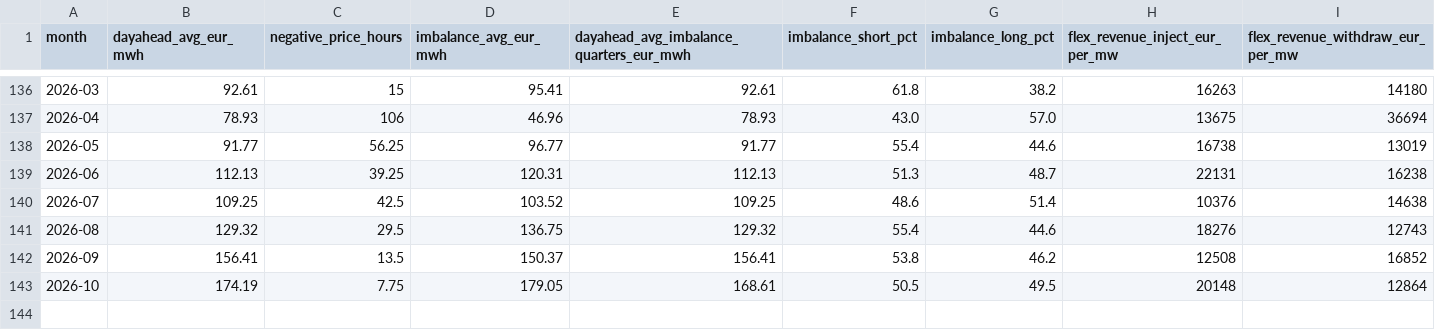
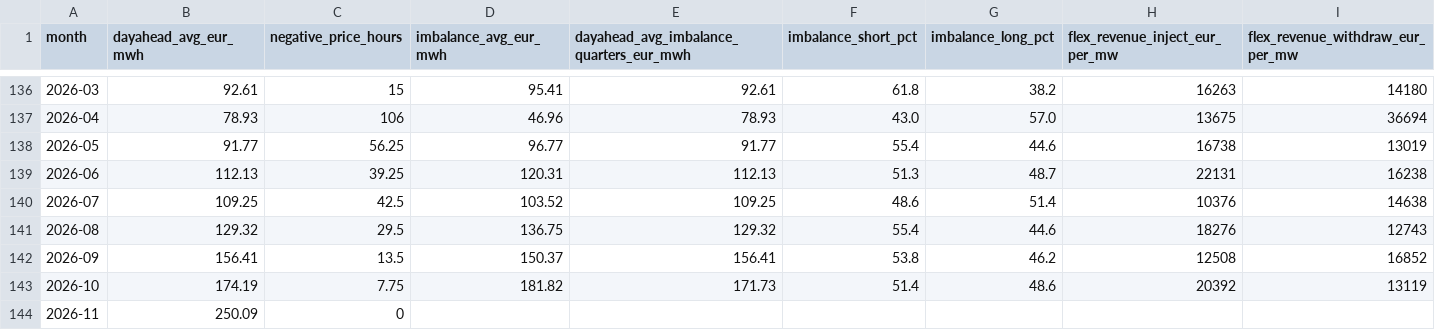
Before and after one commit to kennethgev/belpex-prijzen, a CSV file: data/dashboard_monthly.csv, drawn as a sheet; only a part is shown, gaps mark what is left out.

```diff
--- a/data/dashboard_monthly.csv
+++ b/data/dashboard_monthly.csv
@@ -142,2 +142,3 @@ month,dayahead_avg_eur_mwh,negative_price_hours,imbalance_avg_eur_mwh,dayahead_a
 2026-09,156.41,13.5,150.37,156.41,53.8,46.2,12508,16852
-2026-10,174.19,7.75,179.05,168.61,50.5,49.5,20148,12864
+2026-10,174.19,7.75,181.82,171.73,51.4,48.6,20392,13119
+2026-11,250.09,0,,,,,,
```
Also changed, not shown: data/belix_monthly.csv, data/dashboard_yearly.csv, 7 other files.
